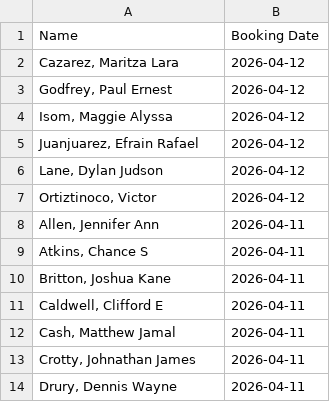
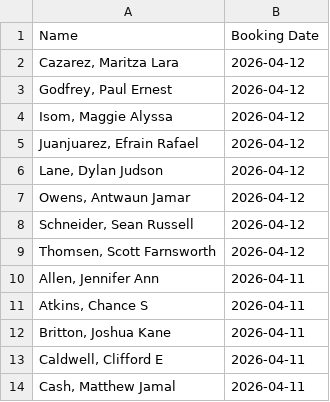
Before and after one commit to NguyenDa18/Portland-Jail-Data-Crawler, a CSV file: csvs/inmate_bookings.csv, drawn as a sheet; only a part is shown; the shorter side is filled out with more unchanged rows.

```diff
--- a/csvs/inmate_bookings.csv
+++ b/csvs/inmate_bookings.csv
@@ -6,3 +6,5 @@ Name,Booking Date
 "Lane, Dylan Judson",2026-04-12
-"Ortiztinoco, Victor ",2026-04-12
+"Owens, Antwaun Jamar",2026-04-12
+"Schneider, Sean Russell",2026-04-12
+"Thomsen, Scott Farnsworth",2026-04-12
 "Allen, Jennifer Ann",2026-04-11
```
Also changed, not shown: csvs/inmate_charges.csv, csvs/inmate_details.csv.
